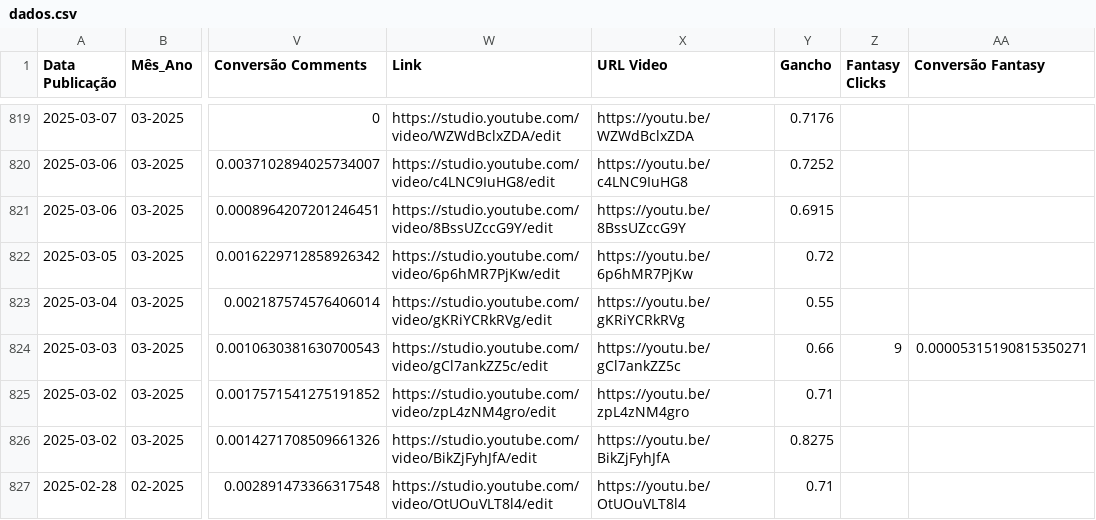
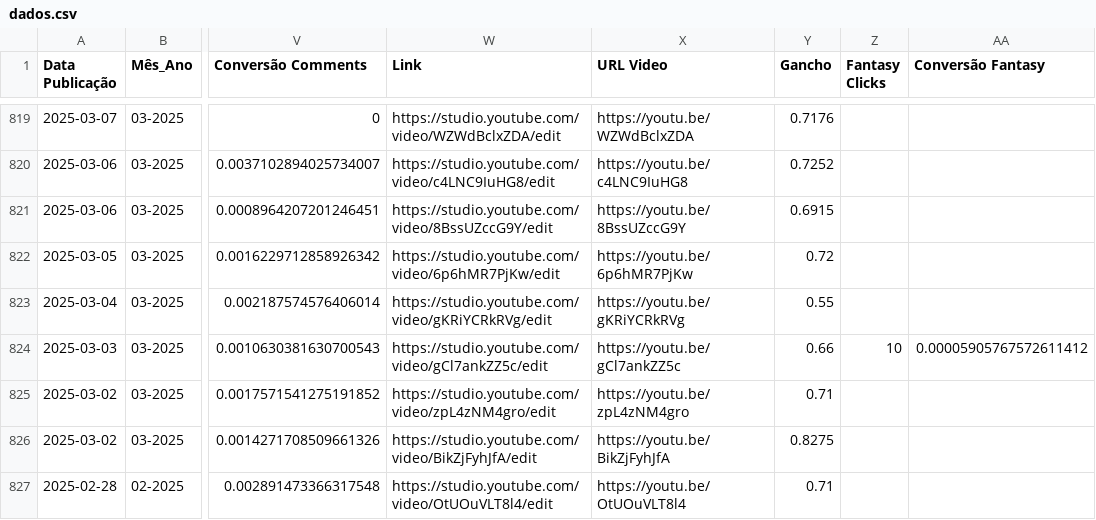
Before and after one commit to FutebolMaximo/futebol-maximo-dashboard, a CSV file: dados.csv, drawn as a sheet; only a part is shown, gaps mark what is left out; the diff covers the shown part only; the diff names each change by its address in the sheet, - before the commit and + after, or states it on an @@ line.

```diff
--- a/dados.csv
+++ b/dados.csv
-Z824 (Fantasy Clicks): 9
+Z824 (Fantasy Clicks): 10
-AA824 (Conversão Fantasy): 0.00005315190815350271
+AA824 (Conversão Fantasy): 0.00005905767572611412
```
Also changed, not shown: 26 edited cells elsewhere in this file, 1 other file.
